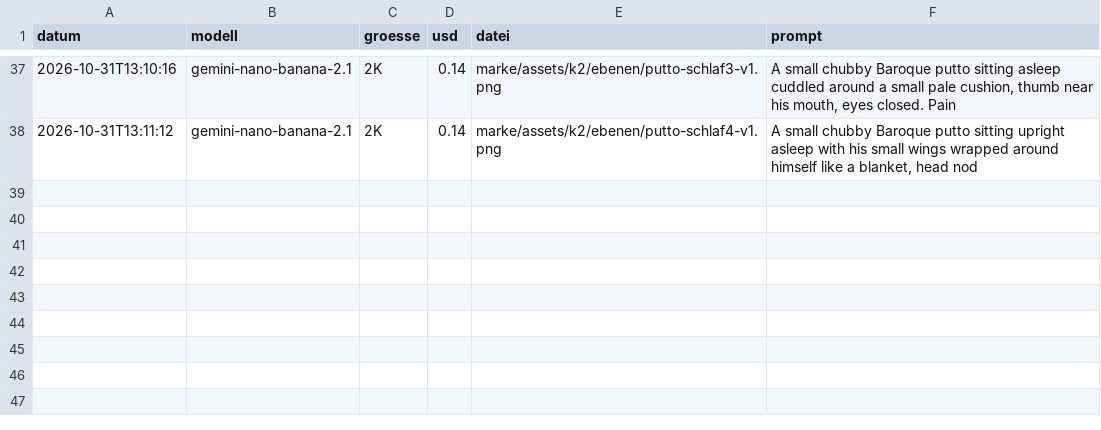
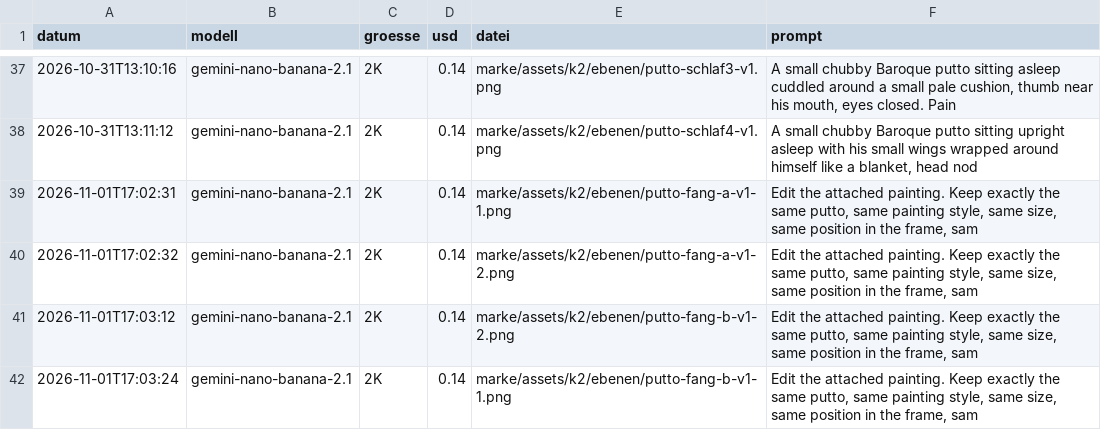
Before and after one commit to mattarge04-gif/signedbymattia, a CSV file: werkzeuge/bild-kosten.csv, drawn as a sheet; only a part is shown, gaps mark what is left out; the diff names each change by its address in the sheet, - before the commit and + after, or states it on an @@ line.

```diff
--- a/werkzeuge/bild-kosten.csv
+++ b/werkzeuge/bild-kosten.csv
+row 39: 2026-11-01T17:02:31 | gemini-nano-banana-2.1 | 2K | 0.14 | marke/assets/k2/ebenen/putto-fang-a-v1-1.png | Edit the attached painting. Keep exactly the same putto, same painting style, same size, same position in the frame, sam
+row 40: 2026-11-01T17:02:32 | gemini-nano-banana-2.1 | 2K | 0.14 | marke/assets/k2/ebenen/putto-fang-a-v1-2.png | Edit the attached painting. Keep exactly the same putto, same painting style, same size, same position in the frame, sam
+row 41: 2026-11-01T17:03:12 | gemini-nano-banana-2.1 | 2K | 0.14 | marke/assets/k2/ebenen/putto-fang-b-v1-2.png | Edit the attached painting. Keep exactly the same putto, same painting style, same size, same position in the frame, sam
+row 42: 2026-11-01T17:03:24 | gemini-nano-banana-2.1 | 2K | 0.14 | marke/assets/k2/ebenen/putto-fang-b-v1-1.png | Edit the attached painting. Keep exactly the same putto, same painting style, same size, same position in the frame, sam
```
Also changed, not shown: 2 other files.
